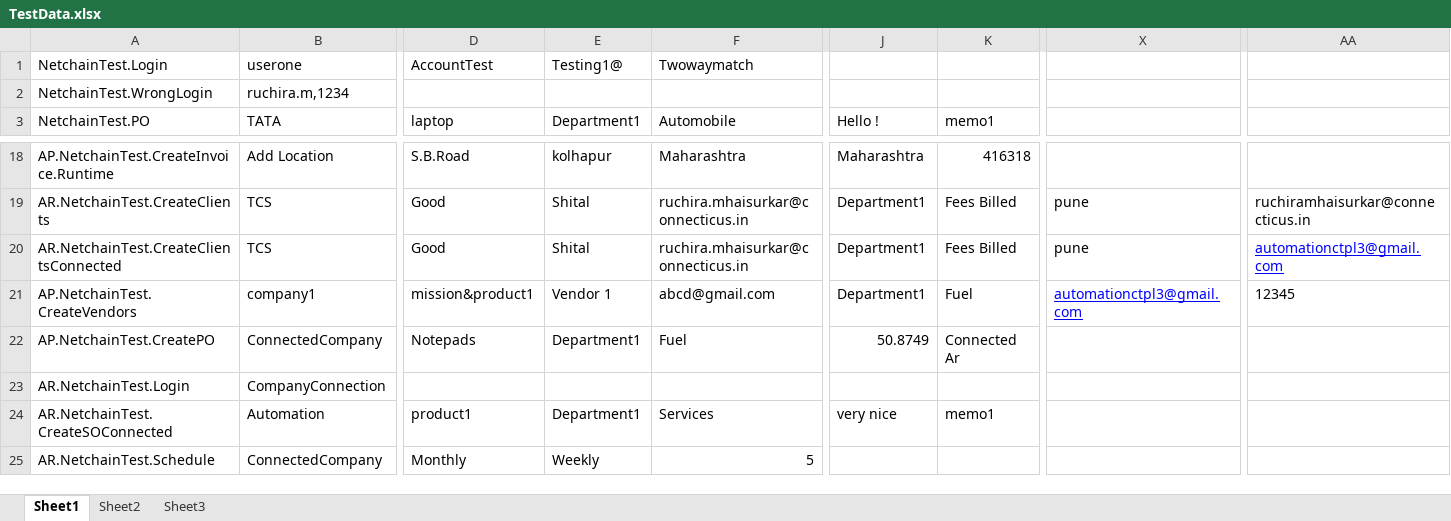
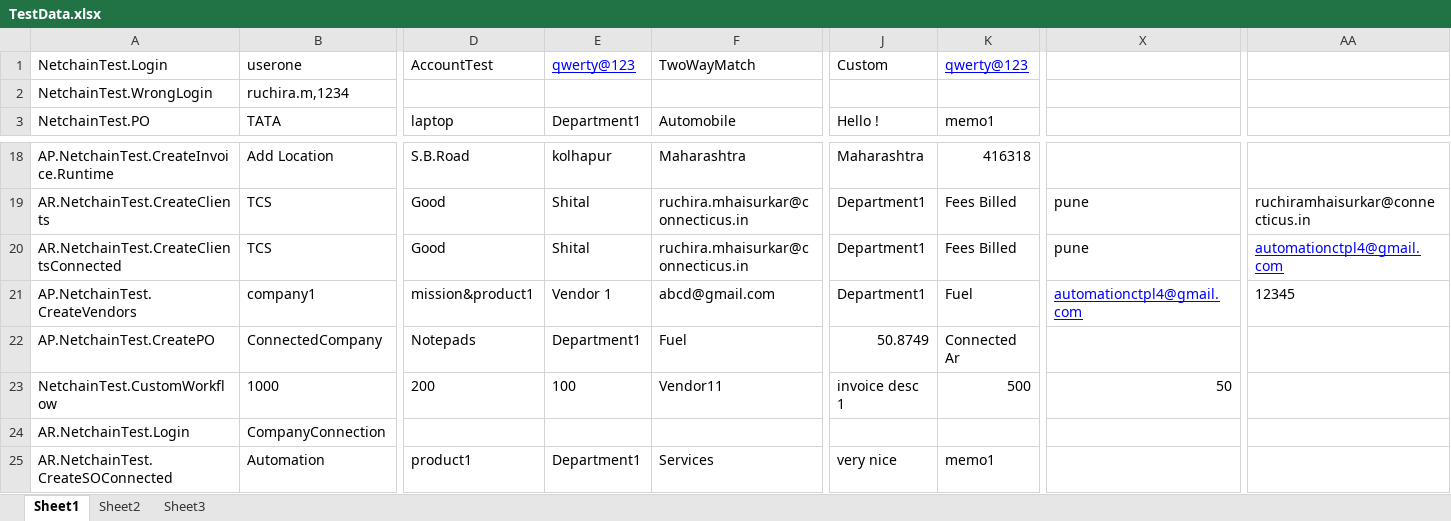
Before and after one commit to CTPL-Ruchira/CTPL-TestAutomation, an Excel workbook: NetConnect-NetChain2/TestData.xlsx, sheet Sheet1, drawn as a sheet; only a part is shown, gaps mark what is left out; the shorter side is filled out with more unchanged rows; values as stored, in another font and other column widths than the file's, no borders; rows hold the shown columns only; the diff names each change by its address in the sheet, - before the commit and + after, or states it on an @@ line.

Commit message:
updated TestData

```diff
--- a/NetConnect-NetChain2/TestData.xlsx (sheet Sheet1)
+++ b/NetConnect-NetChain2/TestData.xlsx (sheet Sheet1)
-E1: Testing1@
+E1: qwerty@123
@@ E1 underline: off → on, text colour: black → #0000FF @@
-F1: Twowaymatch
+F1: TwoWayMatch
-J1: (empty)
+J1: Custom
-K1: (empty)
+K1: qwerty@123
-AA20: automationctpl3@gmail.com
+AA20: automationctpl4@gmail.com
-X21: automationctpl3@gmail.com
+X21: automationctpl4@gmail.com
+row 23: NetchainTest.CustomWorkflow | 1000 | 200 | 100 | Vendor11 | invoice desc 1 | 500 | 50
```
